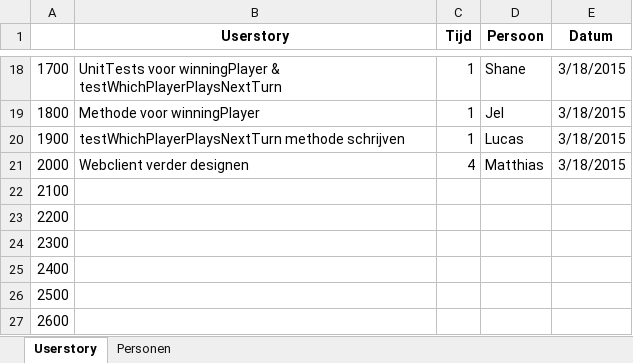
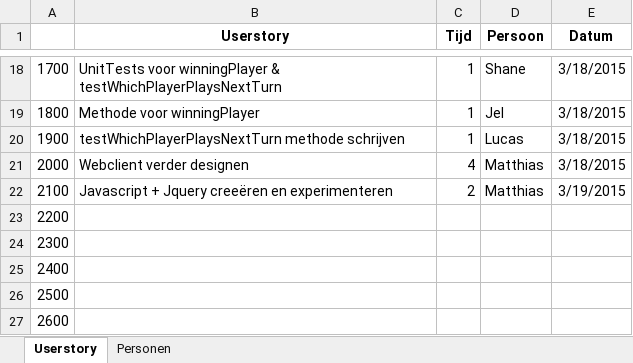
Before and after one commit to JSadones/ConnectX, an Excel workbook: docs/userstories.xlsx, sheet Userstory, drawn as a sheet; only a part is shown, gaps mark what is left out; values as stored, in another font and other column widths than the file's, no borders; the diff names each change by its address in the sheet, - before the commit and + after, or states it on an @@ line.

Commit message:
19/03 ingevulde userstory

```diff
--- a/docs/userstories.xlsx (sheet Userstory)
+++ b/docs/userstories.xlsx (sheet Userstory)
-B22 (Userstory): (empty)
+B22 (Userstory): Javascript + Jquery creeëren en experimenteren
-C22 (Tijd): (empty)
+C22 (Tijd): 2
-D22 (Persoon): (empty)
+D22 (Persoon): Matthias
-E22 (Datum): (empty)
+E22 (Datum): 3/19/2015
```
